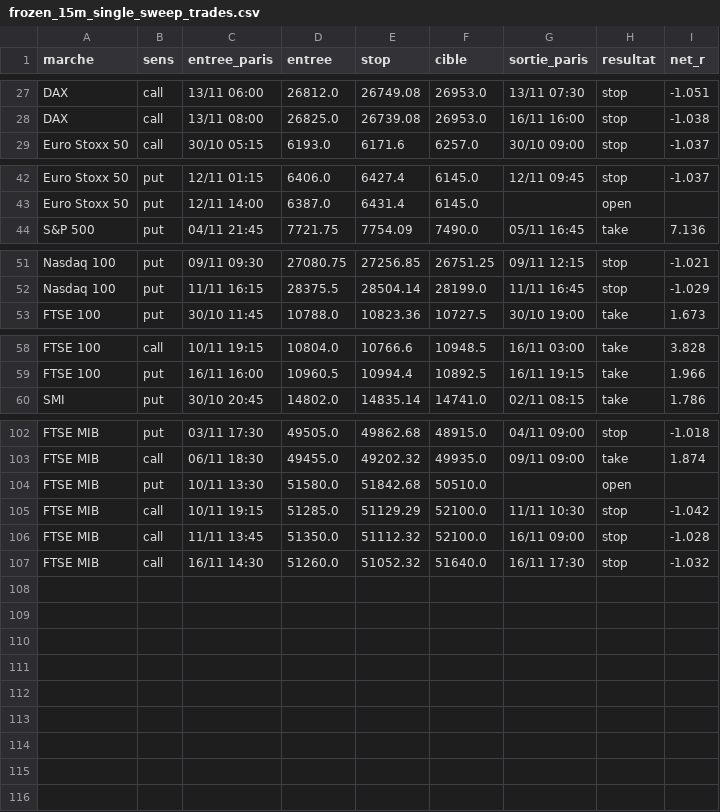
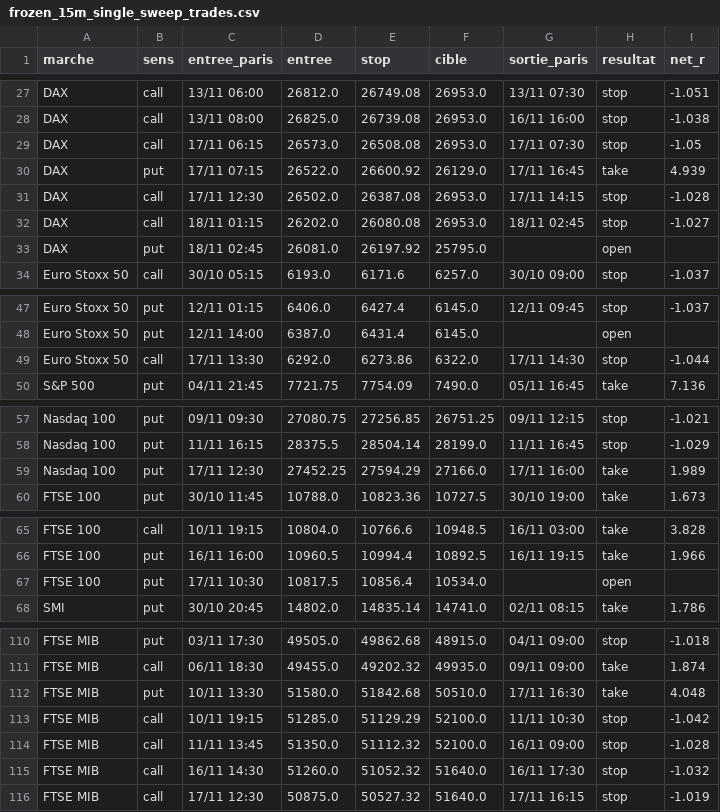
Before and after one commit to loljack01/AutoTrader, a CSV file: data/backtests/frozen_15m_single_sweep_trades.csv, drawn as a sheet; only a part is shown, gaps mark what is left out; the diff covers the shown part only.

```diff
--- a/data/backtests/frozen_15m_single_sweep_trades.csv
+++ b/data/backtests/frozen_15m_single_sweep_trades.csv
@@ -28,2 +28,7 @@ DAX,call,13/11 06:00,26812.0,26749.08,26953.0,13/11 07:30,stop,-1.051
 DAX,call,13/11 08:00,26825.0,26739.08,26953.0,16/11 16:00,stop,-1.038
+DAX,call,17/11 06:15,26573.0,26508.08,26953.0,17/11 07:30,stop,-1.05
+DAX,put,17/11 07:15,26522.0,26600.92,26129.0,17/11 16:45,take,4.939
+DAX,call,17/11 12:30,26502.0,26387.08,26953.0,17/11 14:15,stop,-1.028
+DAX,call,18/11 01:15,26202.0,26080.08,26953.0,18/11 02:45,stop,-1.027
+DAX,put,18/11 02:45,26081.0,26197.92,25795.0,,open,
 Euro Stoxx 50,call,30/10 05:15,6193.0,6171.6,6257.0,30/10 09:00,stop,-1.037
@@ -43,2 +48,3 @@ Euro Stoxx 50,put,12/11 01:15,6406.0,6427.4,6145.0,12/11 09:45,stop,-1.037
 Euro Stoxx 50,put,12/11 14:00,6387.0,6431.4,6145.0,,open,
+Euro Stoxx 50,call,17/11 13:30,6292.0,6273.86,6322.0,17/11 14:30,stop,-1.044
 S&P 500,put,04/11 21:45,7721.75,7754.09,7490.0,05/11 16:45,take,7.136
@@ -52,2 +58,3 @@ Nasdaq 100,put,09/11 09:30,27080.75,27256.85,26751.25,09/11 12:15,stop,-1.021
 Nasdaq 100,put,11/11 16:15,28375.5,28504.14,28199.0,11/11 16:45,stop,-1.029
+Nasdaq 100,put,17/11 12:30,27452.25,27594.29,27166.0,17/11 16:00,take,1.989
 FTSE 100,put,30/10 11:45,10788.0,10823.36,10727.5,30/10 19:00,take,1.673
@@ -59,2 +66,3 @@ FTSE 100,call,10/11 19:15,10804.0,10766.6,10948.5,16/11 03:00,take,3.828
 FTSE 100,put,16/11 16:00,10960.5,10994.4,10892.5,16/11 19:15,take,1.966
+FTSE 100,put,17/11 10:30,10817.5,10856.4,10534.0,,open,
 SMI,put,30/10 20:45,14802.0,14835.14,14741.0,02/11 08:15,take,1.786
@@ -103,3 +111,3 @@ FTSE MIB,put,03/11 17:30,49505.0,49862.68,48915.0,04/11 09:00,stop,-1.018
 FTSE MIB,call,06/11 18:30,49455.0,49202.32,49935.0,09/11 09:00,take,1.874
-FTSE MIB,put,10/11 13:30,51580.0,51842.68,50510.0,,open,
+FTSE MIB,put,10/11 13:30,51580.0,51842.68,50510.0,17/11 16:30,take,4.048
 FTSE MIB,call,10/11 19:15,51285.0,51129.29,52100.0,11/11 10:30,stop,-1.042
@@ -107 +115,2 @@ FTSE MIB,call,11/11 13:45,51350.0,51112.32,52100.0,16/11 09:00,stop,-1.028
 FTSE MIB,call,16/11 14:30,51260.0,51052.32,51640.0,16/11 17:30,stop,-1.032
+FTSE MIB,call,17/11 12:30,50875.0,50527.32,51640.0,17/11 16:15,stop,-1.019
```
Also changed, not shown: 6 edited cells elsewhere in this file, data/backtests/frozen_15m_oil_trades.csv, data/cache/ICEEUR_BRN1_15m.csv, 3 other files.
